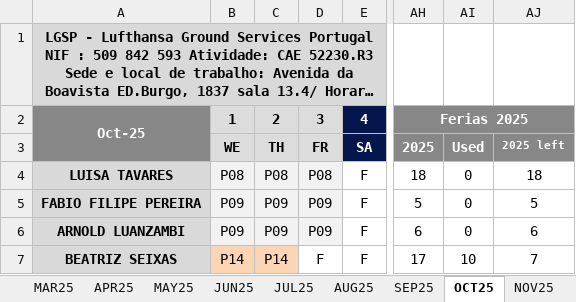
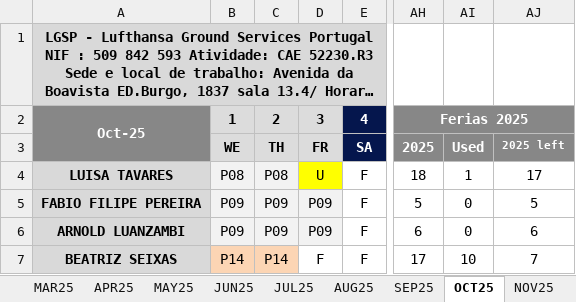
Before and after one commit to paulogsu/verbose-broccoli-it, an Excel workbook: files/IT_2025.xlsx, sheet OCT25, drawn as a sheet; only a part is shown, gaps mark what is left out; long unchanged cells end in …; values as stored, in another font and other column widths than the file's, no borders; conditional formats not drawn; the diff names each change by its address in the sheet, - before the commit and + after, or states it on an @@ line.

```diff
--- a/files/IT_2025.xlsx (sheet OCT25)
+++ b/files/IT_2025.xlsx (sheet OCT25)
-D4: P08
+D4: U
-D4 fill: #F2F2F2
+D4 fill: #FFFF00
-AI4: 0
+AI4: 1
-AJ4: 18
+AJ4: 17
```
Also changed, not shown: sheet NOV25, sheet DEC25, 1 other file.
